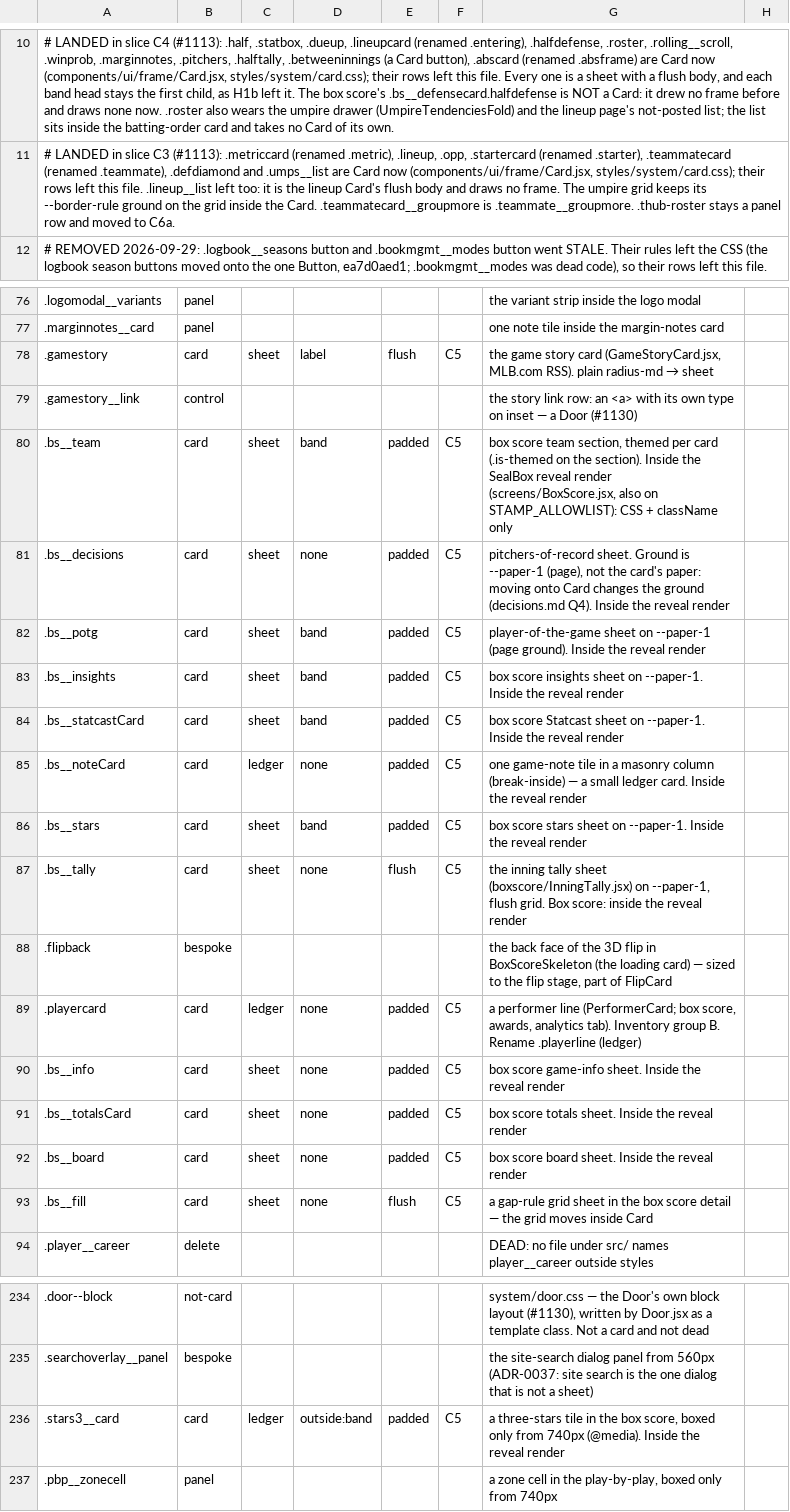
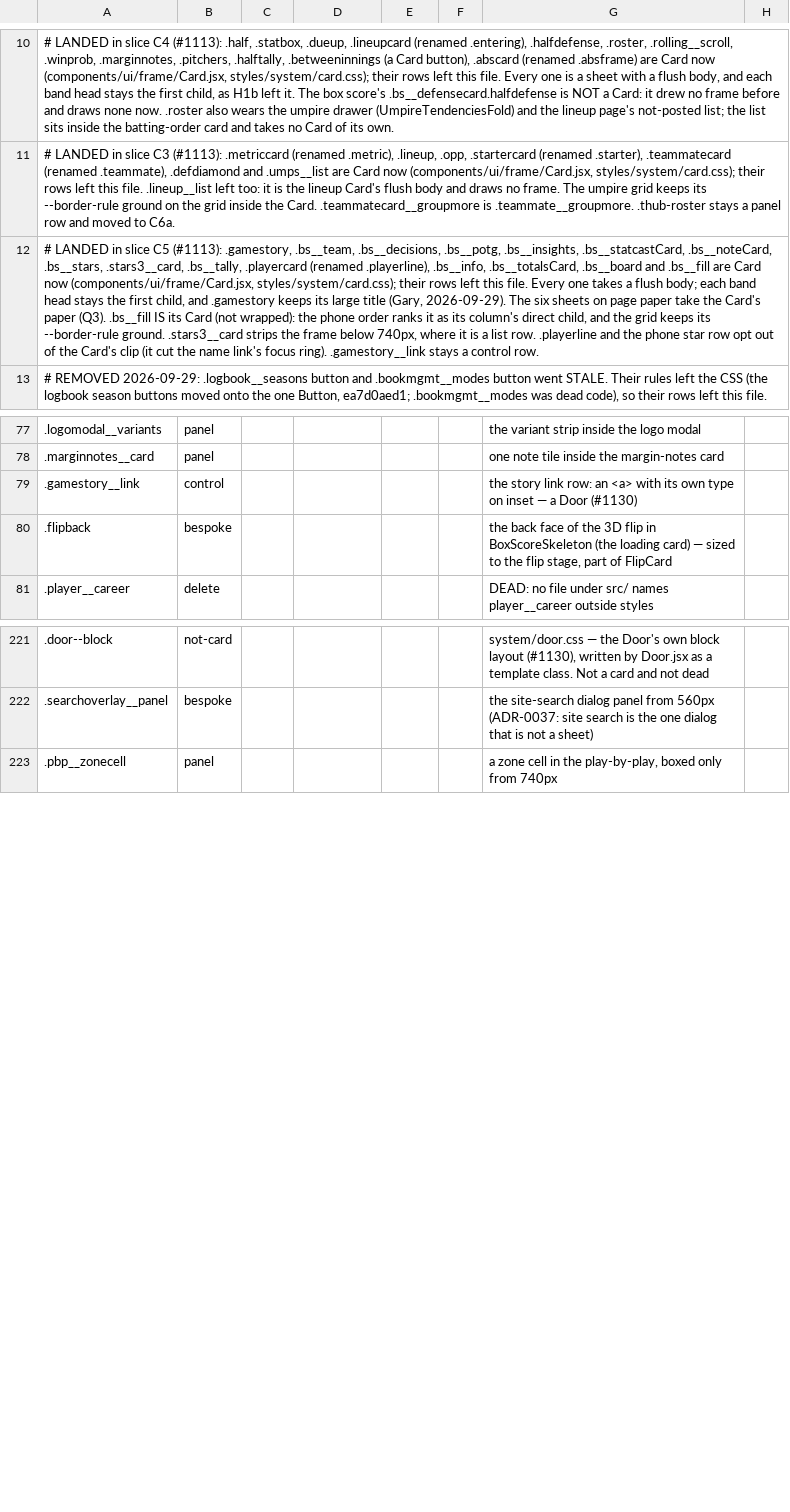
Before and after one commit to gzilavyss2025/bbsbh, a TSV file: .scratch/design-system/card-collapse/overrides.tsv, drawn as a sheet; only a part is shown, gaps mark what is left out; removed rows and columns are numbered as before the commit, all else as after; the diff names each change by its address in the sheet, - before the commit and + after, or states it on an @@ line.

```diff
--- a/.scratch/design-system/card-collapse/overrides.tsv
+++ b/.scratch/design-system/card-collapse/overrides.tsv
+row 12: # LANDED in slice C5 (#1113): .gamestory, .bs__team, .bs__decisions, .bs__potg, .bs__insights, .bs__statcastCard, .bs__noteCard, .bs__stars, .stars3__card, .bs__tally, .playercard (renamed .playerline), .bs__info, .bs__totalsCard, .bs__board and .bs__fill are Card now (components/ui/frame/Card.jsx, styles/system/card.css); their rows left this file. Every one takes a flush body; each band head stays the first child, and .gamestory keeps its large title (Gary, 2026-09-29). The six sheets on page paper take the Card's paper (Q3). .bs__fill IS its Card (not wrapped): the phone order ranks it as its column's direct child, and the grid keeps its --border-rule ground. .stars3__card strips the frame below 740px, where it is a list row. .playerline and the phone star row opt out of the Card's clip (it cut the name link's focus ring). .gamestory__link stays a control row.
-row 78: .gamestory | card | sheet | label | flush | C5 | the game story card (GameStoryCard.jsx, MLB.com RSS). plain radius-md → sheet
-row 80: .bs__team | card | sheet | band | padded | C5 | box score team section, themed per card (.is-themed on the section). Inside the SealBox reveal render (screens/BoxScore.jsx, also on STAMP_ALLOWLIST): CSS + className only
-row 81: .bs__decisions | card | sheet | none | padded | C5 | pitchers-of-record sheet. Ground is --paper-1 (page), not the card's paper: moving onto Card changes the ground (decisions.md Q4). Inside the reveal render
-row 82: .bs__potg | card | sheet | band | padded | C5 | player-of-the-game sheet on --paper-1 (page ground). Inside the reveal render
-row 83: .bs__insights | card | sheet | band | padded | C5 | box score insights sheet on --paper-1. Inside the reveal render
-row 84: .bs__statcastCard | card | sheet | band | padded | C5 | box score Statcast sheet on --paper-1. Inside the reveal render
-row 85: .bs__noteCard | card | ledger | none | padded | C5 | one game-note tile in a masonry column (break-inside) — a small ledger card. Inside the reveal render
-row 86: .bs__stars | card | sheet | band | padded | C5 | box score stars sheet on --paper-1. Inside the reveal render
-row 87: .bs__tally | card | sheet | none | flush | C5 | the inning tally sheet (boxscore/InningTally.jsx) on --paper-1, flush grid. Box score: inside the reveal render
-row 89: .playercard | card | ledger | none | padded | C5 | a performer line (PerformerCard; box score, awards, analytics tab). Inventory group B. Rename .playerline (ledger)
-row 90: .bs__info | card | sheet | none | padded | C5 | box score game-info sheet. Inside the reveal render
-row 91: .bs__totalsCard | card | sheet | none | padded | C5 | box score totals sheet. Inside the reveal render
-row 92: .bs__board | card | sheet | none | padded | C5 | box score board sheet. Inside the reveal render
-row 93: .bs__fill | card | sheet | none | flush | C5 | a gap-rule grid sheet in the box score detail — the grid moves inside Card
-row 236: .stars3__card | card | ledger | outside:band | padded | C5 | a three-stars tile in the box score, boxed only from 740px (@media). Inside the reveal render
```
Also changed, not shown: 15 other files.
